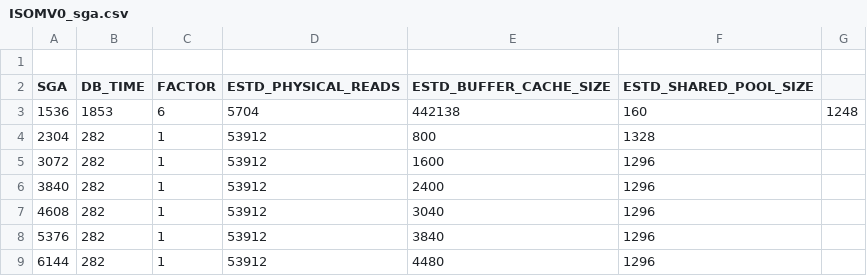
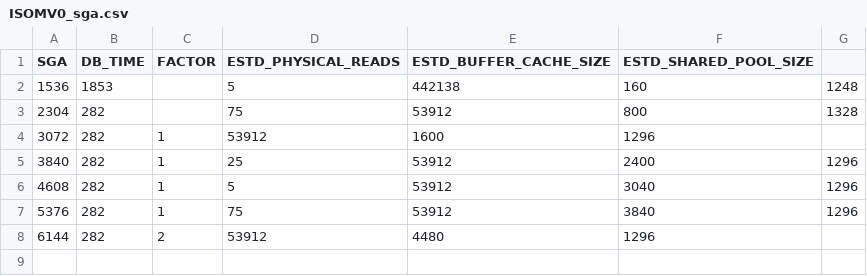
Before and after one commit to unpetee/getocidisks, a CSV file: ISOMV0_sga.csv, drawn as a sheet.

Commit message:
Update ISOMV0_sga.csv

```diff
--- a/ISOMV0_sga.csv
+++ b/ISOMV0_sga.csv
@@ -1,9 +1,8 @@
-
 "SGA","DB_TIME","FACTOR","ESTD_PHYSICAL_READS","ESTD_BUFFER_CACHE_SIZE","ESTD_SHARED_POOL_SIZE"
-1536,1853,6,5704,442138,160,1248
-2304,282,1,53912,800,1328
+1536,1853,,5,442138,160,1248
+2304,282,,75,53912,800,1328
 3072,282,1,53912,1600,1296
-3840,282,1,53912,2400,1296
-4608,282,1,53912,3040,1296
-5376,282,1,53912,3840,1296
-6144,282,1,53912,4480,1296
+3840,282,1,25,53912,2400,1296
+4608,282,1,5,53912,3040,1296
+5376,282,1,75,53912,3840,1296
+6144,282,2,53912,4480,1296
```
